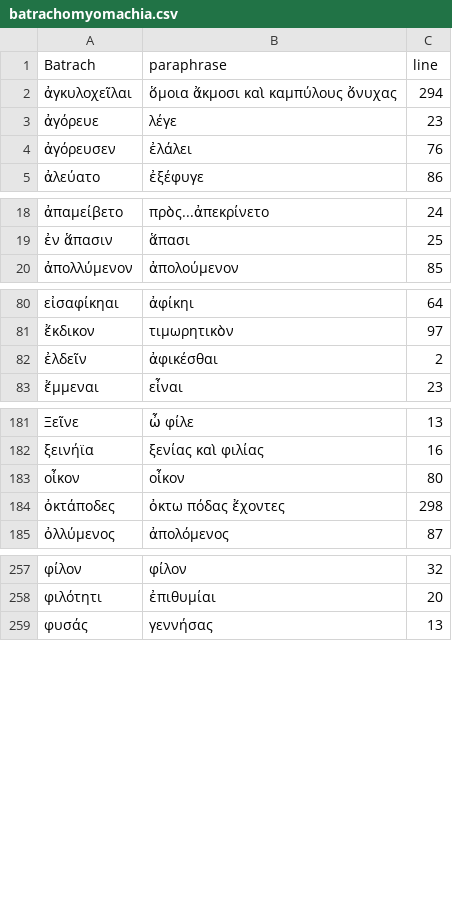
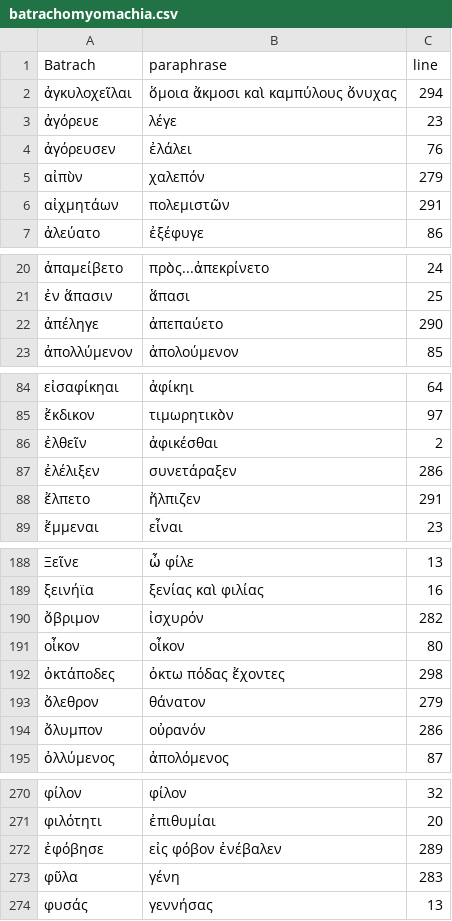
Before and after one commit to neelsmith/paraphrases, a CSV file: collections/batrachomyomachia.csv, drawn as a sheet; only a part is shown, gaps mark what is left out; the diff covers the shown part only.

Commit message:
Update batrachomyomachia.csv

```diff
--- a/collections/batrachomyomachia.csv
+++ b/collections/batrachomyomachia.csv
@@ -4,2 +4,4 @@ Batrach,paraphrase,line
 ἀγόρευσεν,ἐλάλει,76
+αἰπὺν,χαλεπόν,279
+αἰχμητάων,πολεμιστῶν,291
 ἀλεύατο,ἐξέφυγε,86
@@ -19,2 +21,3 @@ Batrach,paraphrase,line
 ἐν ἅπασιν,ἅπασι,25
+ἀπέληγε,ἀπεπαύετο,290
 ἀπολλύμενον,ἀπολούμενον,85
@@ -81,3 +85,5 @@ Batrach,paraphrase,line
 ἔκδικον,τιμωρητικὸν,97
-ἐλδεῖν,ἀφικέσθαι,2
+ἐλθεῖν,ἀφικέσθαι,2
+ἐλέλιξεν,συνετάραξεν,286
+ἔλπετο,ἤλπιζεν,291
 ἔμμεναι,εἶναι,23
@@ -182,4 +189,7 @@ Batrach,paraphrase,line
 ξεινήϊα,ξενίας καὶ φιλίας,16
+ὄβριμον,ἰσχυρόν,282
 οἶκον,οἶκον,80
 ὀκτάποδες,ὀκτω πόδας ἔχοντες,298
+ὄλεθρον,θάνατον,279
+ὄλυμπον,οὐρανόν,286
 ὀλλύμενος,ἀπολόμενος,87
@@ -258,2 +271,4 @@ Batrach,paraphrase,line
 φιλότητι,ἐπιθυμίαι,20
+ἐφόβησε,εἰς φόβον ἐνέβαλεν,289
+φῦλα,γένη,283
 φυσάς,γεννήσας,13
```
Also changed, not shown: 5 added rows elsewhere in this file.
